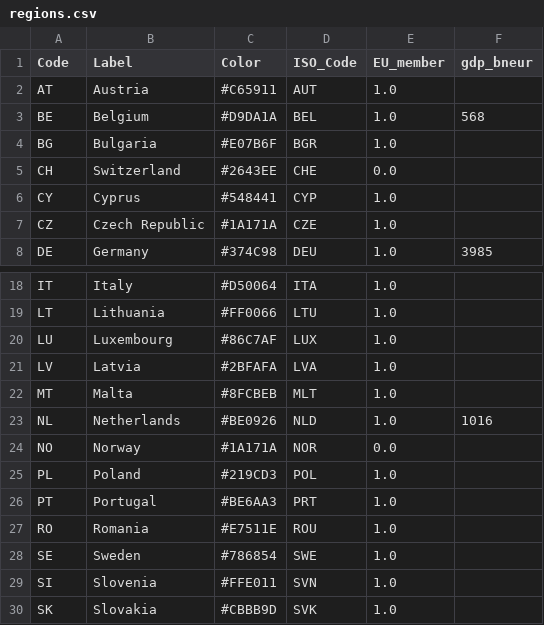
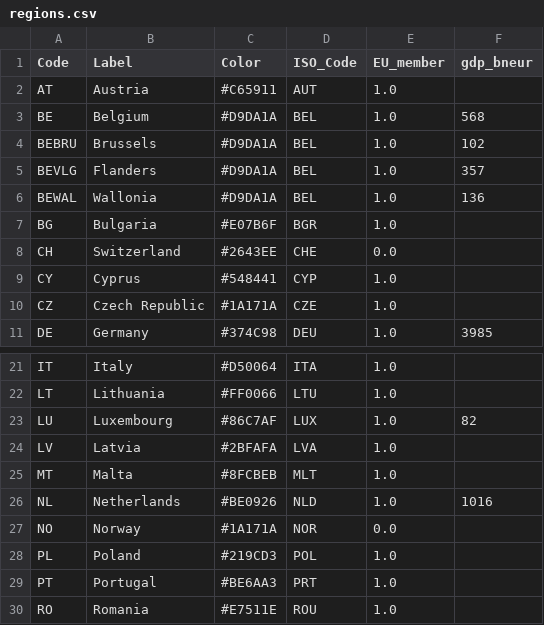
Before and after one commit to IntSusEnergySystems/pypsa2html, a CSV file: src/pypsa2html/data/regions.csv, drawn as a sheet; only a part is shown, gaps mark what is left out; the shorter side is filled out with more unchanged rows; addresses are those after the commit; the diff names each change by its address in the sheet, - before the commit and + after, or states it on an @@ line.

```diff
--- a/src/pypsa2html/data/regions.csv
+++ b/src/pypsa2html/data/regions.csv
+row 4: BEBRU | Brussels | #D9DA1A | BEL | 1.0 | 102
+row 5: BEVLG | Flanders | #D9DA1A | BEL | 1.0 | 357
+row 6: BEWAL | Wallonia | #D9DA1A | BEL | 1.0 | 136
-F23 (gdp_bneur): (empty)
+F23 (gdp_bneur): 82
```
Also changed, not shown: 16 other files.
